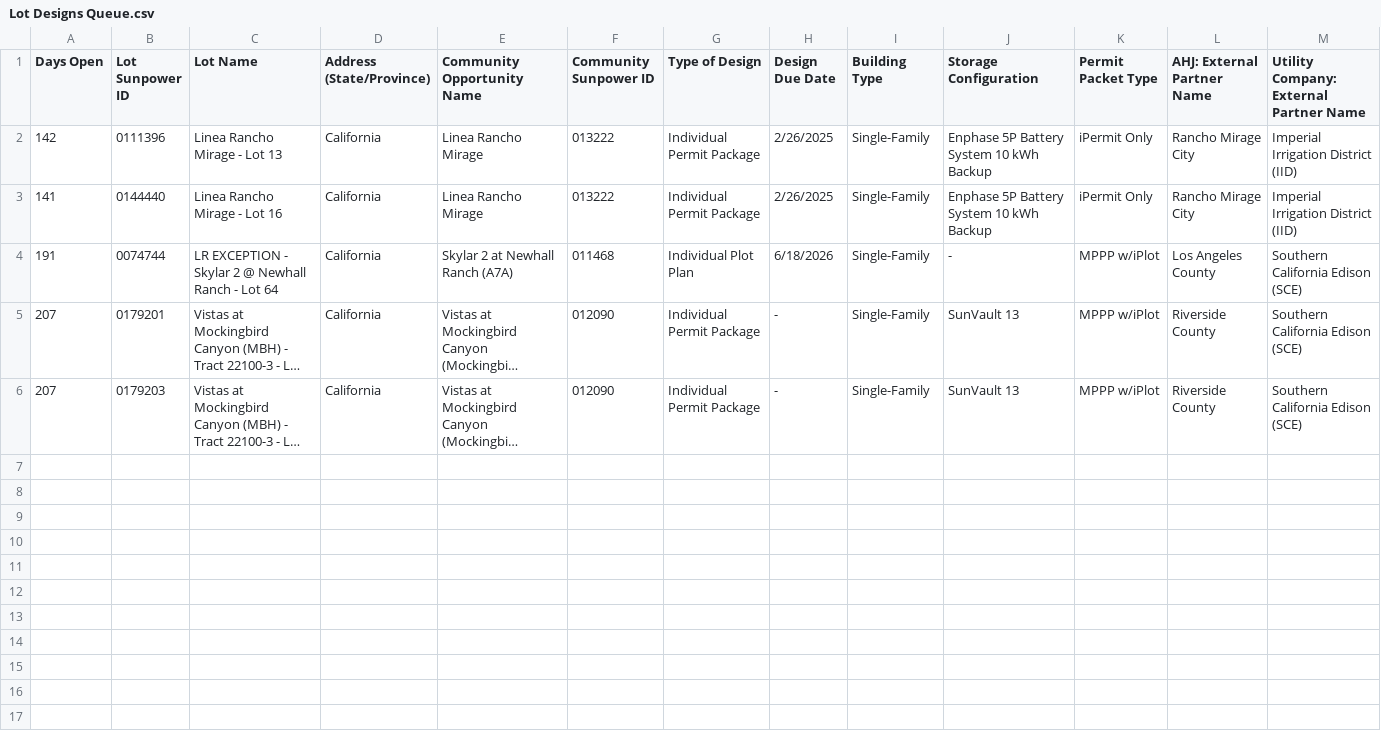
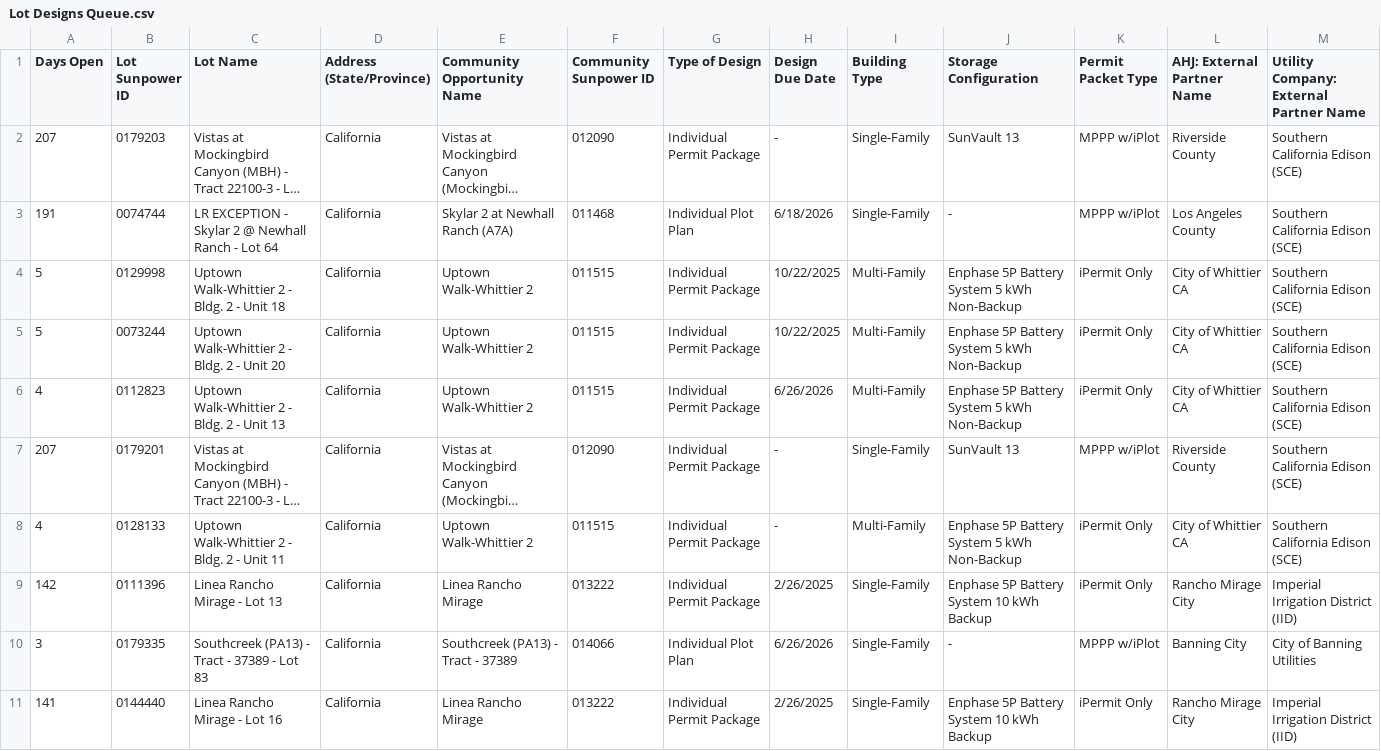
Before and after one commit to newhomes-ops/design-andon, a CSV file: Lot Designs Queue.csv, drawn as a sheet; long unchanged cells end in …; the diff names each change by its address in the sheet, - before the commit and + after, or states it on an @@ line.

```diff
--- a/Lot Designs Queue.csv
+++ b/Lot Designs Queue.csv
@@ row 6 moved to row 2: 207 @@
@@ row 4 moved to row 3: 191 @@
+row 4: 5 | 0129998 | Uptown Walk-Whittier 2 - Bldg. 2 - Unit 18 | California | Uptown Walk-Whittier 2 | 011515 | Individual Permit Package | 10/22/2025 | Multi-Family | Enphase 5P Battery System 5 kWh Non-Backup | iPermit Only | City of Whittier CA | Southern California Edison (SCE)
+row 5: 5 | 0073244 | Uptown Walk-Whittier 2 - Bldg. 2 - Unit 20 | California | Uptown Walk-Whittier 2 | 011515 | Individual Permit Package | 10/22/2025 | Multi-Family | Enphase 5P Battery System 5 kWh Non-Backup | iPermit Only | City of Whittier CA | Southern California Edison (SCE)
+row 6: 4 | 0112823 | Uptown Walk-Whittier 2 - Bldg. 2 - Unit 13 | California | Uptown Walk-Whittier 2 | 011515 | Individual Permit Package | 6/26/2026 | Multi-Family | Enphase 5P Battery System 5 kWh Non-Backup | iPermit Only | City of Whittier CA | Southern California Edison (SCE)
@@ row 5 moved to row 7: 207 @@
+row 8: 4 | 0128133 | Uptown Walk-Whittier 2 - Bldg. 2 - Unit 11 | California | Uptown Walk-Whittier 2 | 011515 | Individual Permit Package | - | Multi-Family | Enphase 5P Battery System 5 kWh Non-Backup | iPermit Only | City of Whittier CA | Southern California Edison (SCE)
+row 10: 3 | 0179335 | Southcreek (PA13) - Tract - 37389 - Lot 83 | California | Southcreek (PA13) - Tract - 37389 | 014066 | Individual Plot Plan | 6/26/2026 | Single-Family | - | MPPP w/iPlot | Banning City | City of Banning Utilities
```
Also changed, not shown: Commercial Queue.csv, Commercial.csv.
